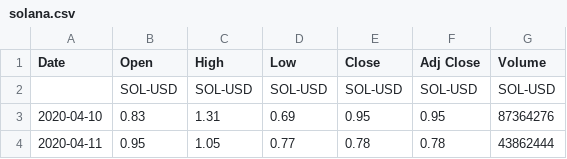
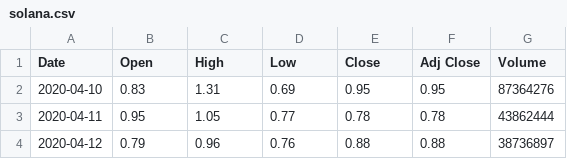
Before and after one commit to DeviDuwiSusanti/dataset, a CSV file: solana.csv, drawn as a sheet; only a part is shown; the shorter side is filled out with more unchanged rows; the diff names each change by its address in the sheet, - before the commit and + after, or states it on an @@ line.

Commit message:
Update solana.csv

```diff
--- a/solana.csv
+++ b/solana.csv
-row 2:  | SOL-USD | SOL-USD | SOL-USD | SOL-USD | SOL-USD | SOL-USD
```
